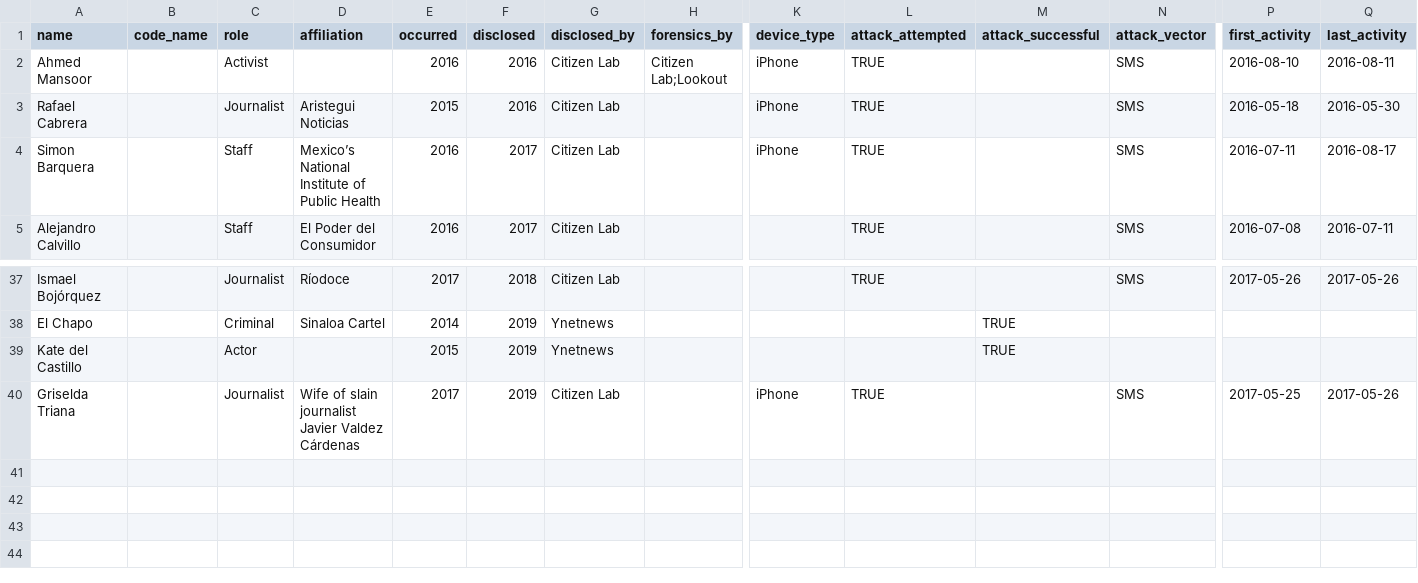
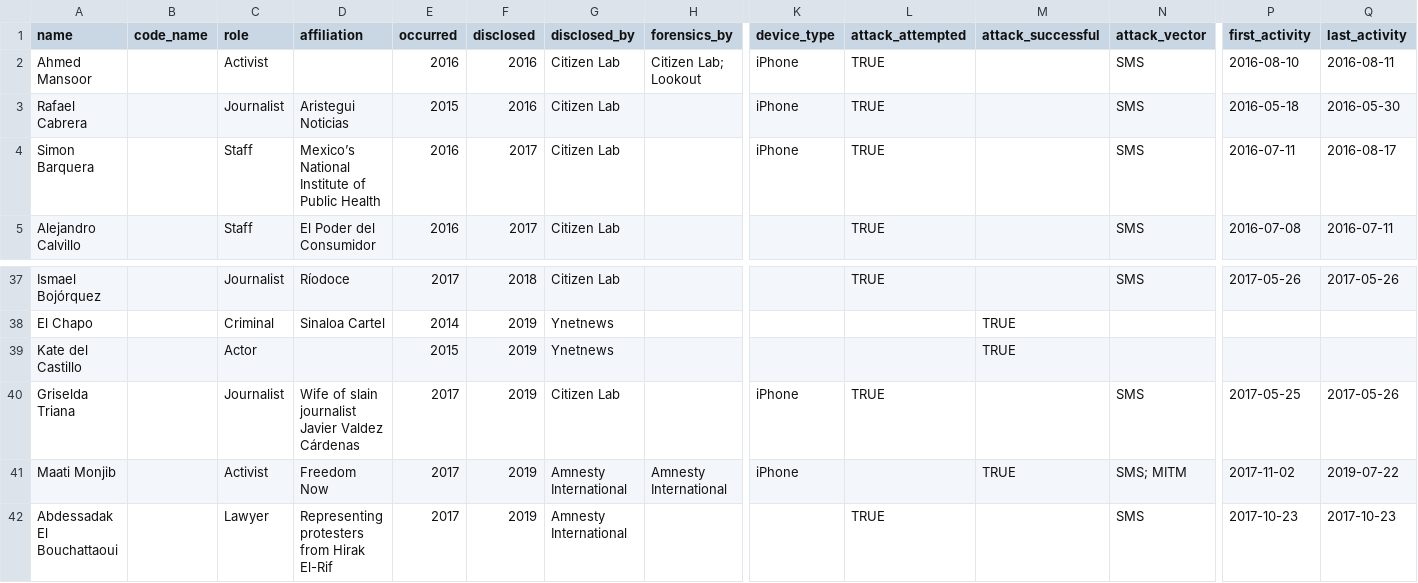
Before and after one commit to GranittHQ/data-pegasus-victims, a CSV file: data-pegasus-victims.csv, drawn as a sheet; only a part is shown, gaps mark what is left out; rows hold the shown columns only; the diff names each change by its address in the sheet, - before the commit and + after, or states it on an @@ line.

Commit message:
Add reporting by Amnesty on victims in Morocco

```diff
--- a/data-pegasus-victims.csv
+++ b/data-pegasus-victims.csv
-H2 (forensics_by): Citizen Lab;Lookout
+H2 (forensics_by): Citizen Lab; Lookout
+row 41: Maati Monjib |  | Activist | Freedom Now | 2017 | 2019 | Amnesty International | Amnesty International | iPhone |  | TRUE | SMS; MITM | 2017-11-02 | 2019-07-22
+row 42: Abdessadak El Bouchattaoui |  | Lawyer | Representing protesters from Hirak El-Rif | 2017 | 2019 | Amnesty International |  |  | TRUE |  | SMS | 2017-10-23 | 2017-10-23
```
